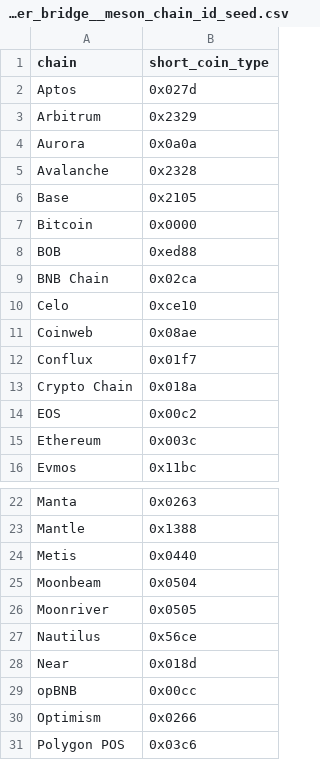
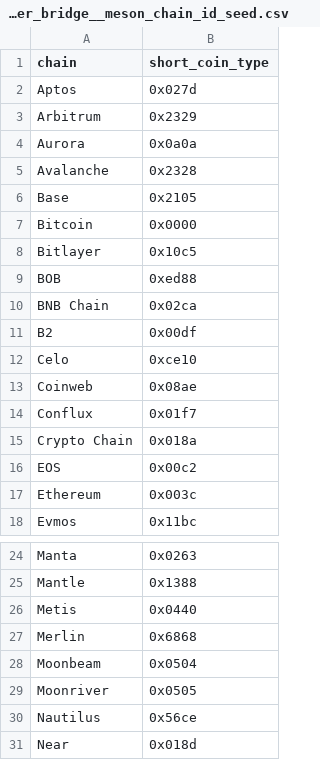
Before and after one commit to FlipsideCrypto/fsc-evm, a CSV file: data/curated/defi/bridge/silver_bridge__meson_chain_id_seed.csv, drawn as a sheet; only a part is shown, gaps mark what is left out; the shorter side is filled out with more unchanged rows; the diff names each change by its address in the sheet, - before the commit and + after, or states it on an @@ line.

```diff
--- a/data/curated/defi/bridge/silver_bridge__meson_chain_id_seed.csv
+++ b/data/curated/defi/bridge/silver_bridge__meson_chain_id_seed.csv
+row 8: Bitlayer | 0x10c5
+row 11: B2 | 0x00df
+row 27: Merlin | 0x6868
```
Also changed, not shown: 1 other file.
